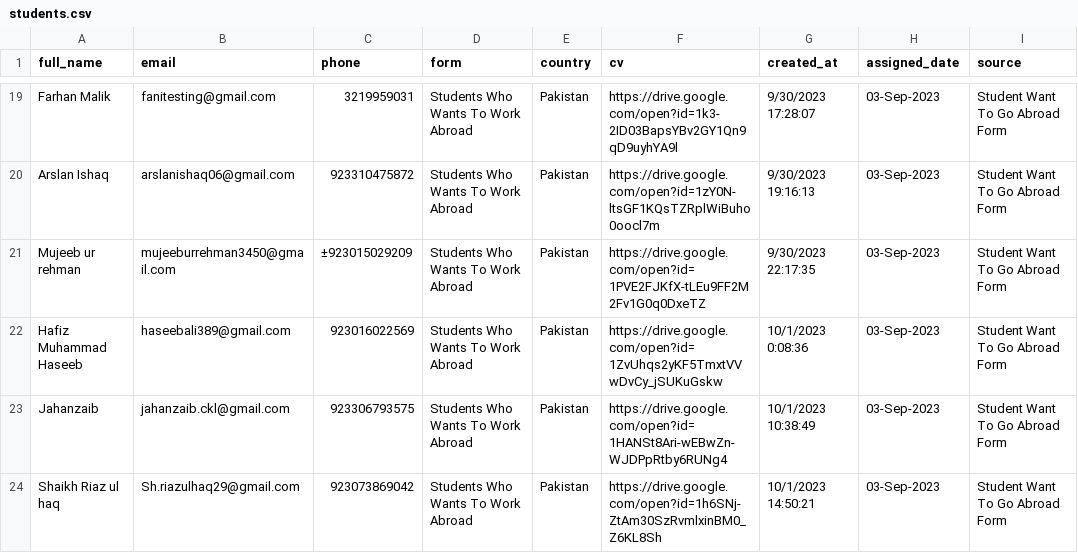
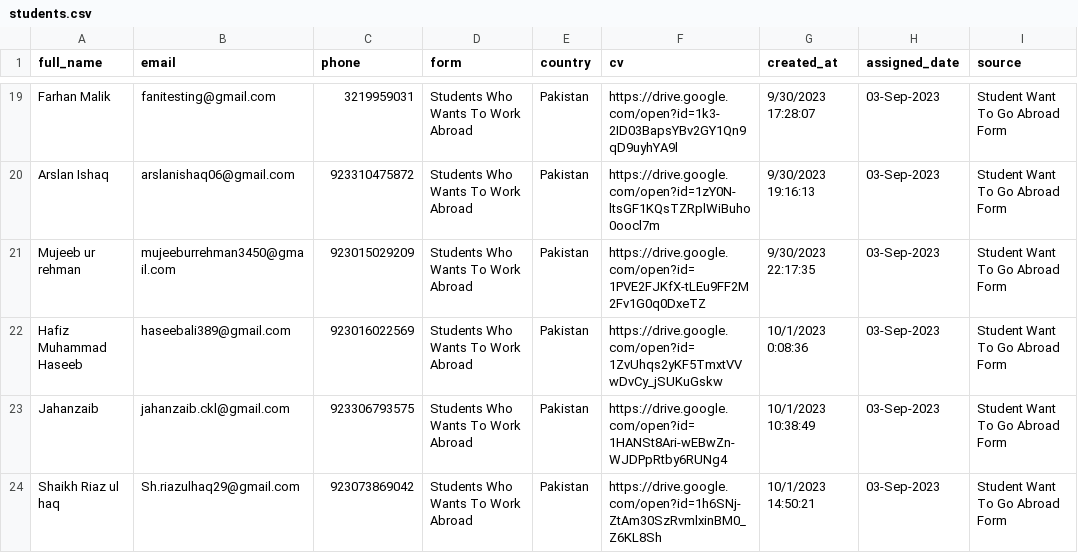
Before and after one commit to faizan1487/Datalake, a CSV file: user/students.csv, drawn as a sheet; only a part is shown, gaps mark what is left out.

Commit message:
bug fixed in trainers data

```diff
--- a/user/students.csv
+++ b/user/students.csv
@@ -20,3 +20,3 @@ Farhan Malik,fanitesting@gmail.com,3219959031,Students Who Wants To Work Abroad,
 Arslan Ishaq,arslanishaq06@gmail.com,923310475872,Students Who Wants To Work Abroad,Pakistan,https://drive.google.com/open?id=1zY0N-ltsGF1KQsTZRplWiBuho0oocl7m,9/30/2023 19:16:13,03-Sep-2023,Student Want To Go Abroad Form
-Mujeeb ur rehman,mujeeburrehman3450@gmail.com,±923015029209,Students Who Wants To Work Abroad,Pakistan,https://drive.google.com/open?id=1PVE2FJKfX-tLEu9FF2M2Fv1G0q0DxeTZ,9/30/2023 22:17:35,03-Sep-2023,Student Want To Go Abroad Form
+Mujeeb ur rehman,mujeeburrehman3450@gmail.com,923015029209,Students Who Wants To Work Abroad,Pakistan,https://drive.google.com/open?id=1PVE2FJKfX-tLEu9FF2M2Fv1G0q0DxeTZ,9/30/2023 22:17:35,03-Sep-2023,Student Want To Go Abroad Form
 Hafiz Muhammad Haseeb,haseebali389@gmail.com,923016022569,Students Who Wants To Work Abroad,Pakistan,https://drive.google.com/open?id=1ZvUhqs2yKF5TmxtVVwDvCy_jSUKuGskw,10/1/2023 0:08:36,03-Sep-2023,Student Want To Go Abroad Form
```
Also changed, not shown: 1 other file.
